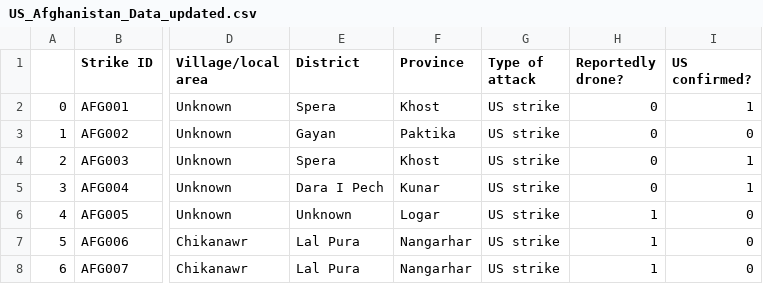
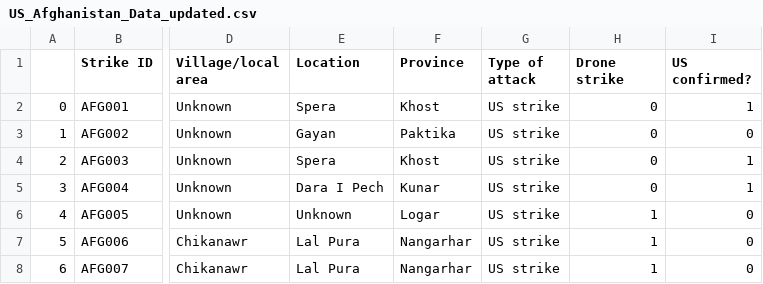
Before and after one commit to leenpaws/Capstone-1, a CSV file: Drone_Data/Clean_CSV/US_Afghanistan_Data_updated.csv, drawn as a sheet; only a part is shown, gaps mark what is left out; the diff names each change by its address in the sheet, - before the commit and + after, or states it on an @@ line.

```diff
--- a/Drone_Data/Clean_CSV/US_Afghanistan_Data_updated.csv
+++ b/Drone_Data/Clean_CSV/US_Afghanistan_Data_updated.csv
-E1: District
+E1: Location
-H1: Reportedly drone?
+H1: Drone strike
```
Also changed, not shown: 4 other files.
